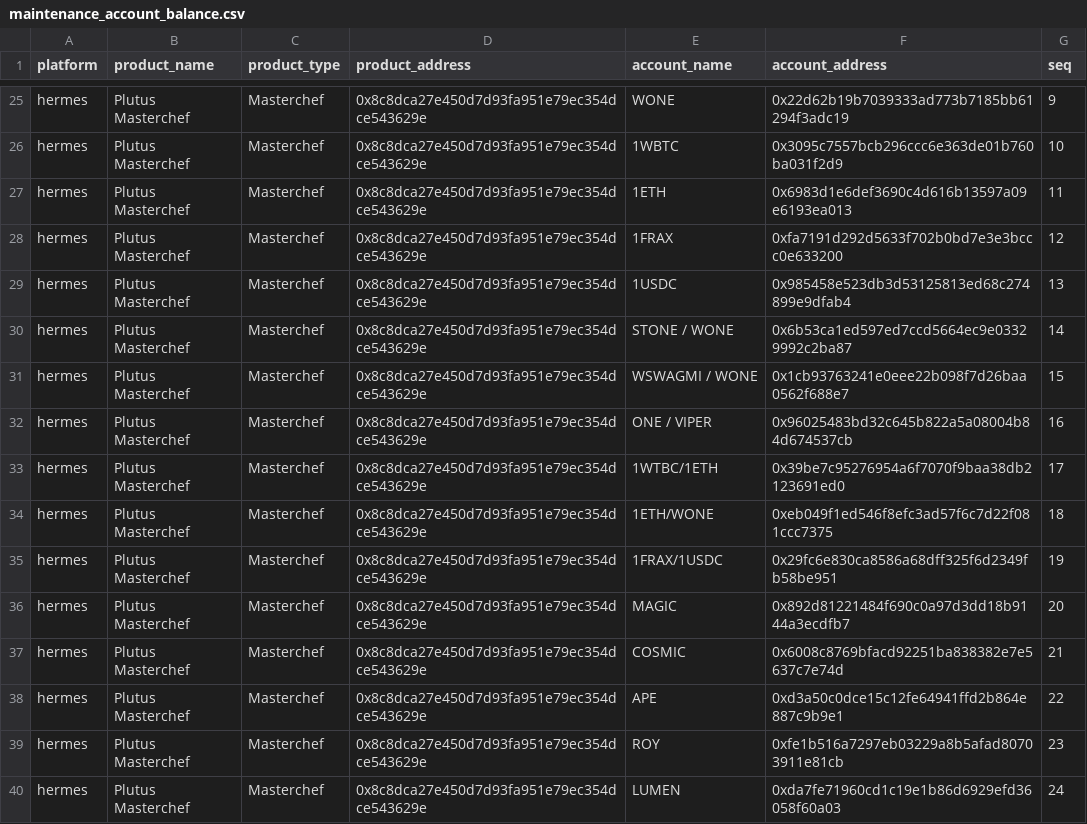
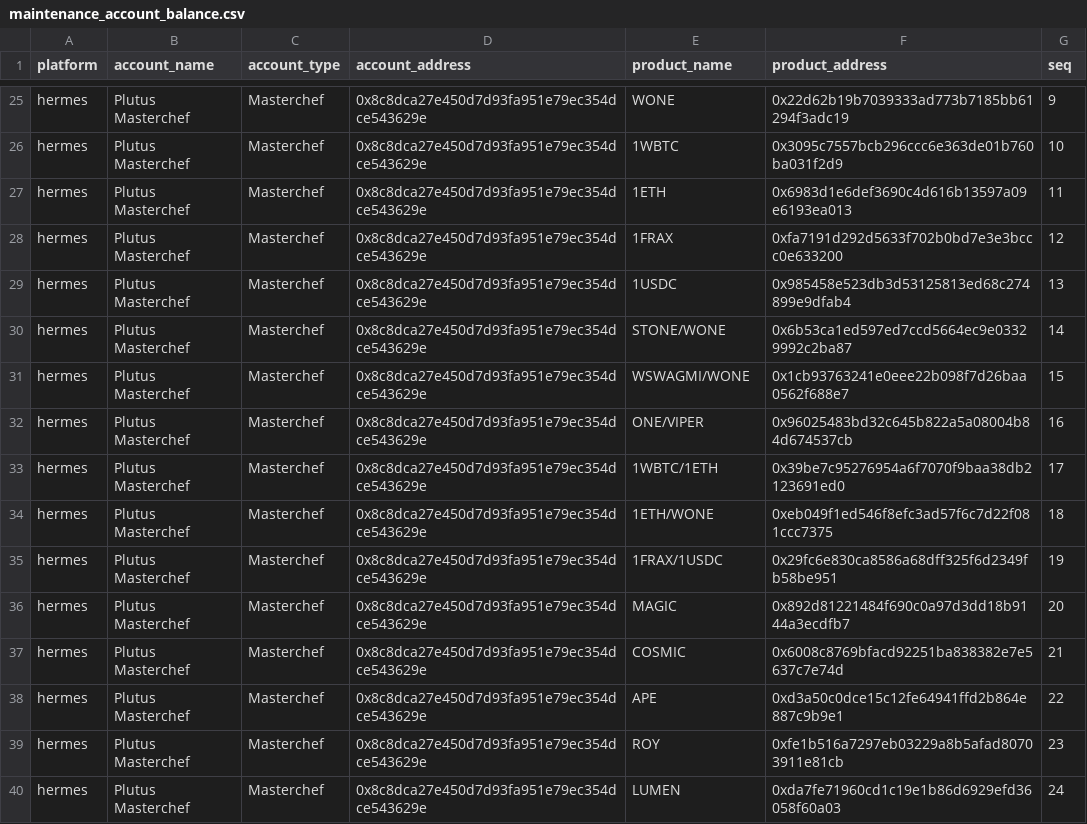
Before and after one commit to jhorbino93/valc_sandpit, a CSV file: dbMaster/dbReference/maintenance_account_balance.csv, drawn as a sheet; only a part is shown, gaps mark what is left out; the diff covers the shown part only.

```diff
--- a/dbMaster/dbReference/maintenance_account_balance.csv
+++ b/dbMaster/dbReference/maintenance_account_balance.csv
@@ -1 +1 @@
-platform,product_name,product_type,product_address,account_name,account_address,seq
+platform,account_name,account_type,account_address,product_name,product_address,seq
@@ -29,6 +29,6 @@ hermes,Plutus Masterchef,Masterchef,0x8c8dca27e450d7d93fa951e79ec354dce543629e,1
 hermes,Plutus Masterchef,Masterchef,0x8c8dca27e450d7d93fa951e79ec354dce543629e,1USDC,0x985458e523db3d53125813ed68c274899e9dfab4,13
-hermes,Plutus Masterchef,Masterchef,0x8c8dca27e450d7d93fa951e79ec354dce543629e,STONE / WONE,0x6b53ca1ed597ed7ccd5664ec9e03329992c2ba87,14
-hermes,Plutus Masterchef,Masterchef,0x8c8dca27e450d7d93fa951e79ec354dce543629e,WSWAGMI / WONE,0x1cb93763241e0eee22b098f7d26baa0562f688e7,15
-hermes,Plutus Masterchef,Masterchef,0x8c8dca27e450d7d93fa951e79ec354dce543629e,ONE / VIPER,0x96025483bd32c645b822a5a08004b84d674537cb,16
-hermes,Plutus Masterchef,Masterchef,0x8c8dca27e450d7d93fa951e79ec354dce543629e,1WTBC/1ETH,0x39be7c95276954a6f7070f9baa38db2123691ed0,17
+hermes,Plutus Masterchef,Masterchef,0x8c8dca27e450d7d93fa951e79ec354dce543629e,STONE/WONE,0x6b53ca1ed597ed7ccd5664ec9e03329992c2ba87,14
+hermes,Plutus Masterchef,Masterchef,0x8c8dca27e450d7d93fa951e79ec354dce543629e,WSWAGMI/WONE,0x1cb93763241e0eee22b098f7d26baa0562f688e7,15
+hermes,Plutus Masterchef,Masterchef,0x8c8dca27e450d7d93fa951e79ec354dce543629e,ONE/VIPER,0x96025483bd32c645b822a5a08004b84d674537cb,16
+hermes,Plutus Masterchef,Masterchef,0x8c8dca27e450d7d93fa951e79ec354dce543629e,1WBTC/1ETH,0x39be7c95276954a6f7070f9baa38db2123691ed0,17
 hermes,Plutus Masterchef,Masterchef,0x8c8dca27e450d7d93fa951e79ec354dce543629e,1ETH/WONE,0xeb049f1ed546f8efc3ad57f6c7d22f081ccc7375,18
```
Also changed, not shown: 17 edited cells elsewhere in this file, dbMaster/dbReference/maintenance_pid.csv, 3 other files.
